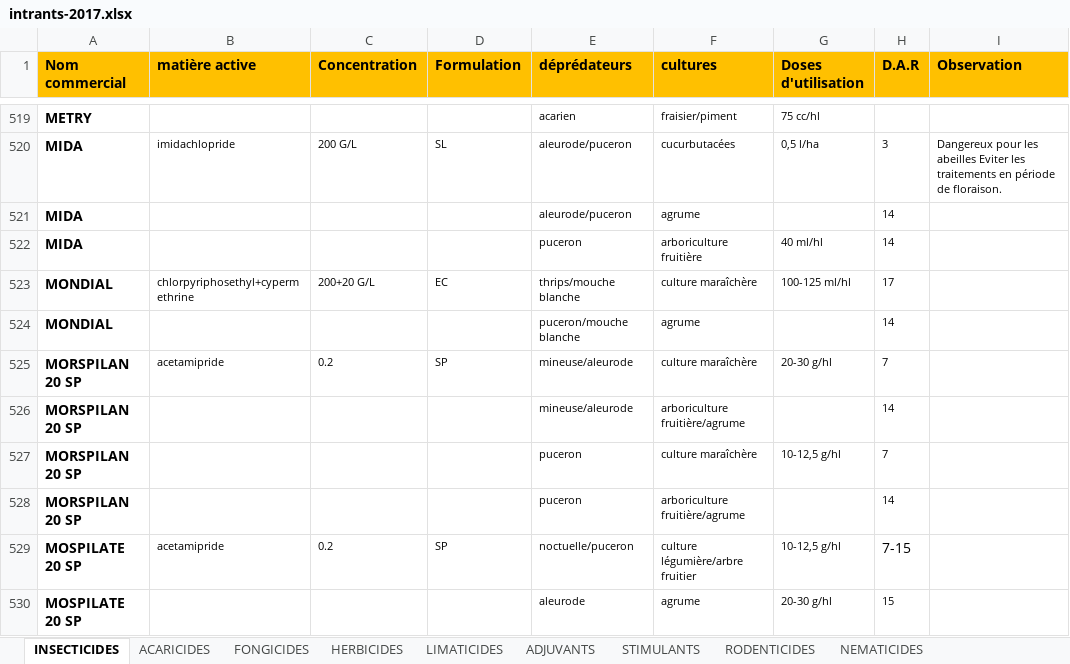
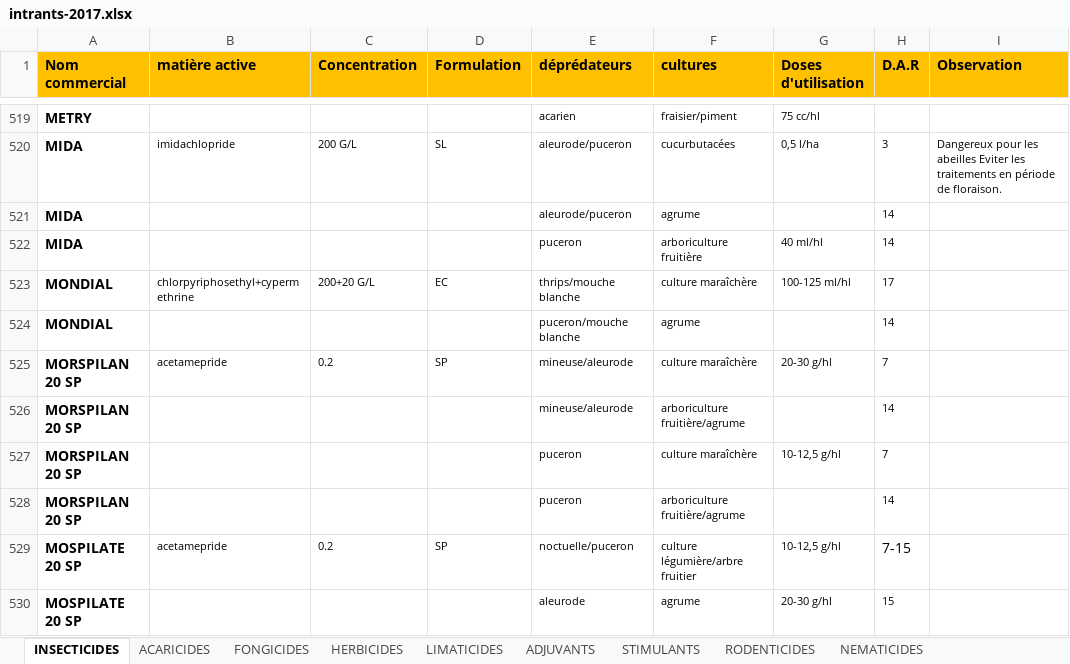
Before and after one commit to kazi94/i-farm, an Excel workbook: storage/app/intrants-2017.xlsx, sheet INSECTICIDES, drawn as a sheet; only a part is shown, gaps mark what is left out; values as stored, in another font and other column widths than the file's, no borders; the diff covers the shown part only; the diff names each change by its address in the sheet, - before the commit and + after, or states it on an @@ line.

```diff
--- a/storage/app/intrants-2017.xlsx (sheet INSECTICIDES)
+++ b/storage/app/intrants-2017.xlsx (sheet INSECTICIDES)
-B525 (matière active): acetamipride
+B525 (matière active): acetamepride
-B529 (matière active): acetamipride
+B529 (matière active): acetamepride
```
Also changed, not shown: 32 edited cells elsewhere in this sheet, sheet FONGICIDES, sheet REGULATEURS DE CROISSANCES, sheet ACARICIDES, sheet HERBICIDES, sheet ADJUVANTS, other sheet tabs, storage/app/intrants-2022.xlsx, 11 other files.
